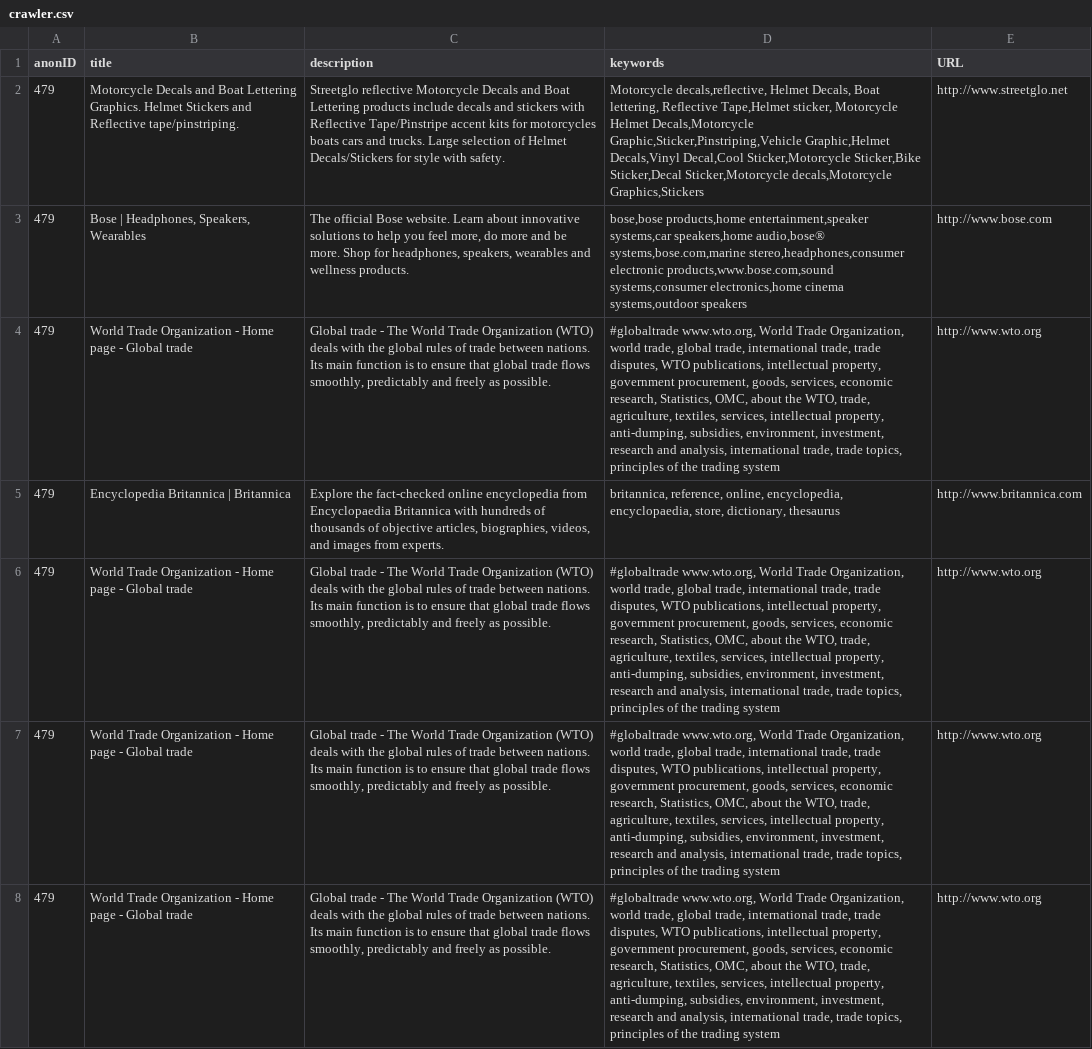
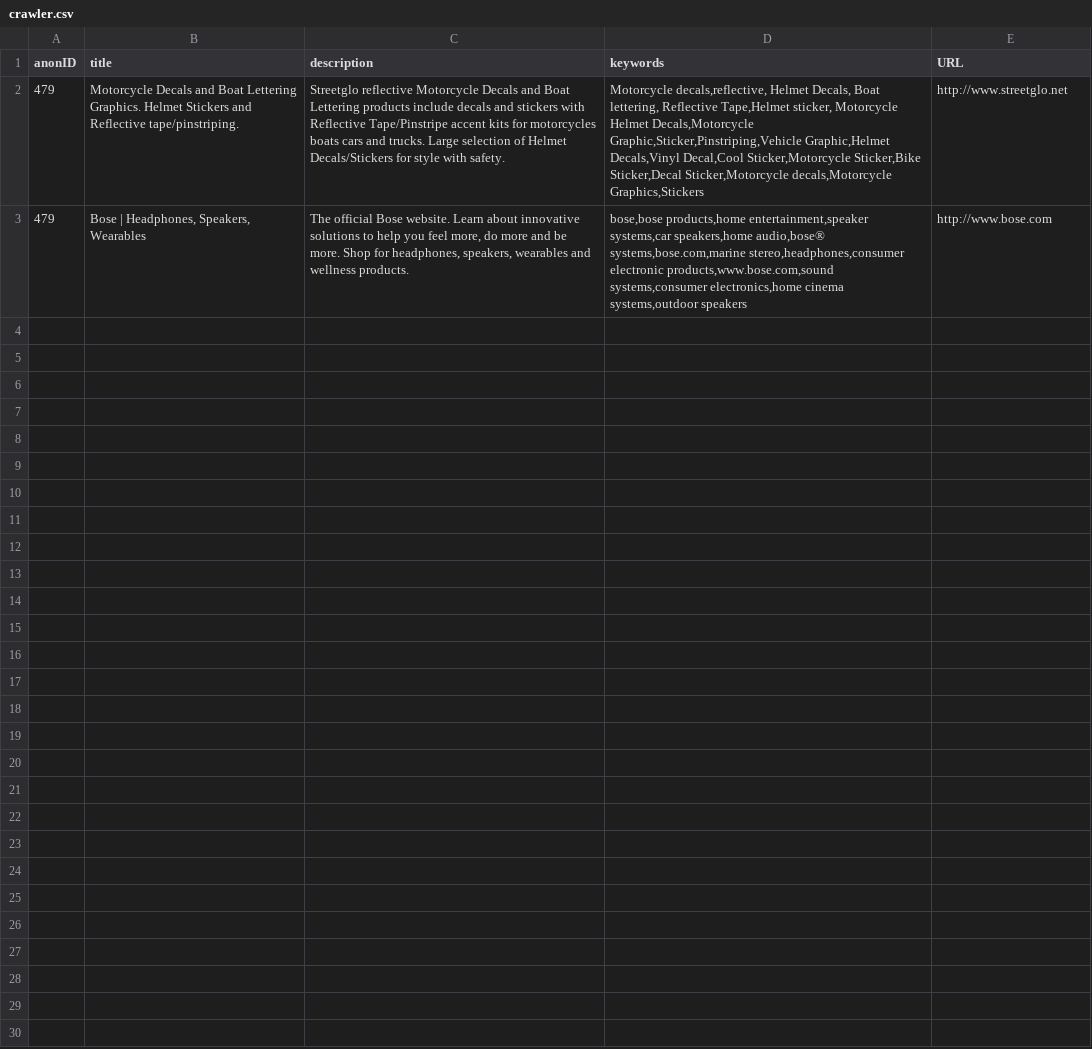
Before and after one commit to Bishuu1/Distribuited-homeworks, a CSV file: tarea1/crawler.csv, drawn as a sheet; ↵ is a line break in a cell; the diff names each change by its address in the sheet, - before the commit and + after, or states it on an @@ line.

```diff
--- a/tarea1/crawler.csv
+++ b/tarea1/crawler.csv
-row 4: 479 | World Trade Organization - Home page - Global trade | Global trade - The World Trade Organization (WTO) deals with the global rules of trade between nations. Its main function is to ensure that global trade flows smoothly, predictably and freely as possible. | #globaltrade www.wto.org, World Trade Organization, world trade, global trade, international trade, trade disputes, WTO publications, intellectual property, ↵ government procurement, goods, services, economic research, Statistics, OMC, about the WTO, trade, agriculture, textiles, services, intellectual property, anti-dumping, subsidies, environment, investment, research and analysis, international trade, trade topics, principles of the trading system | http://www.wto.org
-row 5: 479 | Encyclopedia Britannica | Britannica | Explore the fact-checked online encyclopedia from Encyclopaedia Britannica with hundreds of thousands of objective articles, biographies, videos, and images from experts. | britannica, reference, online, encyclopedia, encyclopaedia, store, dictionary, thesaurus | http://www.britannica.com
-row 6: 479 | World Trade Organization - Home page - Global trade | Global trade - The World Trade Organization (WTO) deals with the global rules of trade between nations. Its main function is to ensure that global trade flows smoothly, predictably and freely as possible. | #globaltrade www.wto.org, World Trade Organization, world trade, global trade, international trade, trade disputes, WTO publications, intellectual property, ↵ government procurement, goods, services, economic research, Statistics, OMC, about the WTO, trade, agriculture, textiles, services, intellectual property, anti-dumping, subsidies, environment, investment, research and analysis, international trade, trade topics, principles of the trading system | http://www.wto.org
-row 7: 479 | World Trade Organization - Home page - Global trade | Global trade - The World Trade Organization (WTO) deals with the global rules of trade between nations. Its main function is to ensure that global trade flows smoothly, predictably and freely as possible. | #globaltrade www.wto.org, World Trade Organization, world trade, global trade, international trade, trade disputes, WTO publications, intellectual property, ↵ government procurement, goods, services, economic research, Statistics, OMC, about the WTO, trade, agriculture, textiles, services, intellectual property, anti-dumping, subsidies, environment, investment, research and analysis, international trade, trade topics, principles of the trading system | http://www.wto.org
-row 8: 479 | World Trade Organization - Home page - Global trade | Global trade - The World Trade Organization (WTO) deals with the global rules of trade between nations. Its main function is to ensure that global trade flows smoothly, predictably and freely as possible. | #globaltrade www.wto.org, World Trade Organization, world trade, global trade, international trade, trade disputes, WTO publications, intellectual property, ↵ government procurement, goods, services, economic research, Statistics, OMC, about the WTO, trade, agriculture, textiles, services, intellectual property, anti-dumping, subsidies, environment, investment, research and analysis, international trade, trade topics, principles of the trading system | http://www.wto.org
```
Also changed, not shown: tarea1/Failedcrawler.csv, 2 other files.
